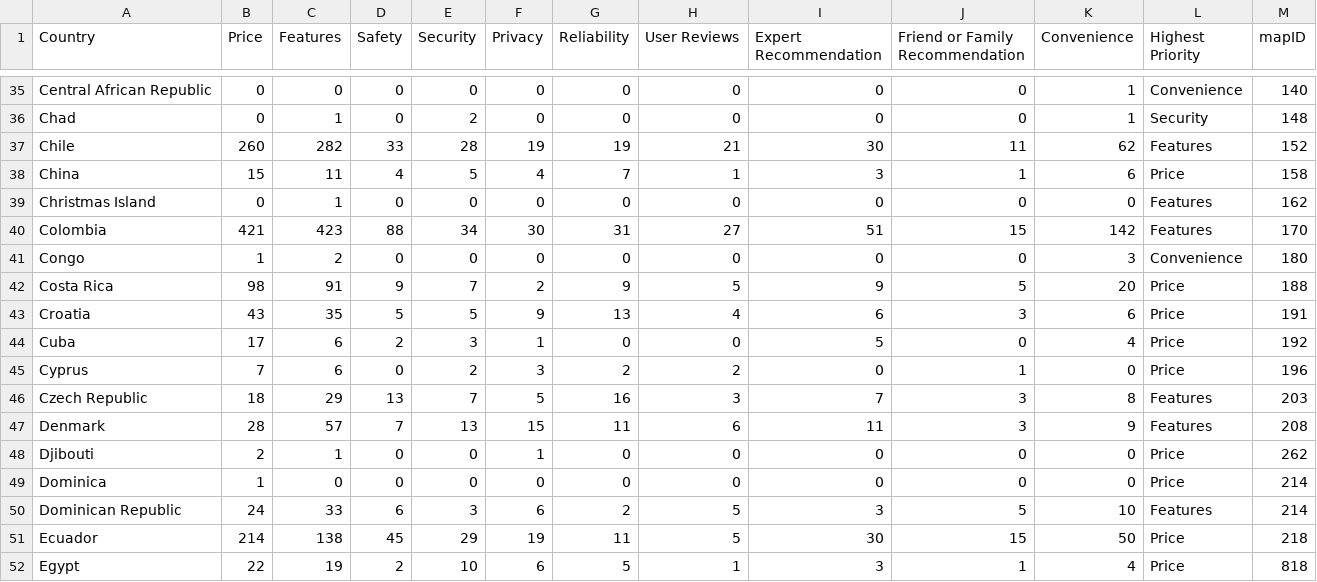
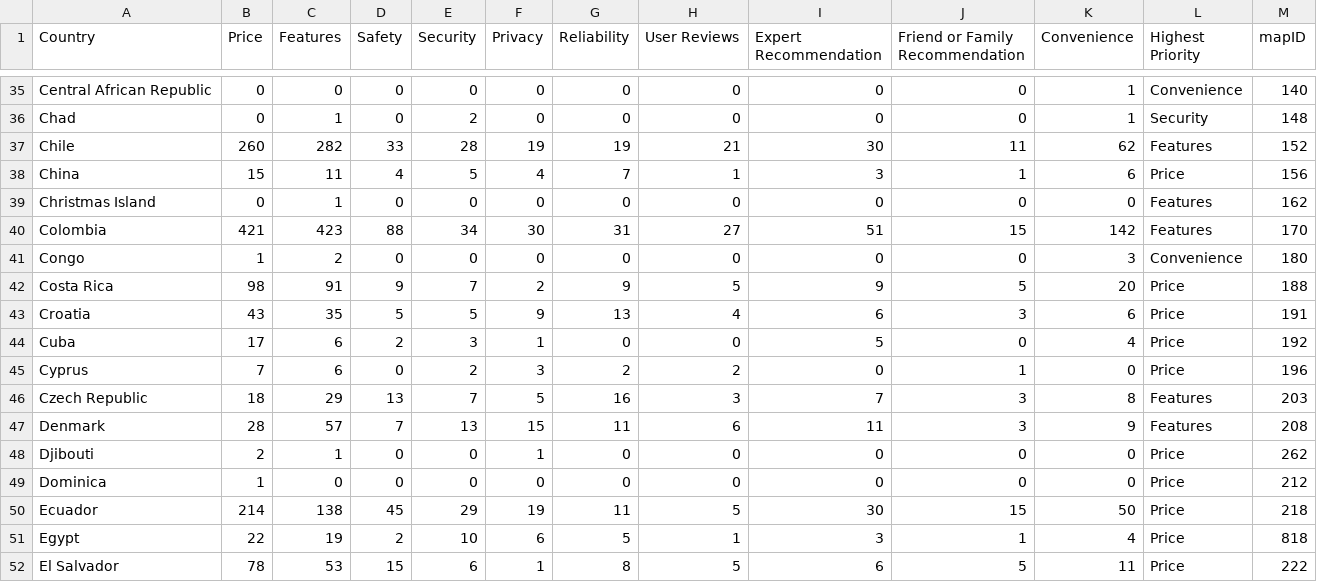
Before and after one commit to INFO-4602-5602/project-3-mozilla-project3-team11, a CSV file: Submission/vis2/data/highest_priority.csv, drawn as a sheet; only a part is shown, gaps mark what is left out; the shorter side is filled out with more unchanged rows.

```diff
--- a/Submission/vis2/data/highest_priority.csv
+++ b/Submission/vis2/data/highest_priority.csv
@@ -37,3 +37,3 @@ Chad,0,1,0,2,0,0,0,0,0,1,Security,148
 Chile,260,282,33,28,19,19,21,30,11,62,Features,152
-China,15,11,4,5,4,7,1,3,1,6,Price,158
+China,15,11,4,5,4,7,1,3,1,6,Price,156
 Christmas Island,0,1,0,0,0,0,0,0,0,0,Features,162
@@ -48,4 +48,3 @@ Denmark,28,57,7,13,15,11,6,11,3,9,Features,208
 Djibouti,2,1,0,0,1,0,0,0,0,0,Price,262
-Dominica,1,0,0,0,0,0,0,0,0,0,Price,214
-Dominican Republic,24,33,6,3,6,2,5,3,5,10,Features,214
+Dominica,1,0,0,0,0,0,0,0,0,0,Price,212
 Ecuador,214,138,45,29,19,11,5,30,15,50,Price,218
```
Also changed, not shown: Submission/vis2/data/lowest_priority.csv, Submission/vis2/data/world-country-names.tsv.
